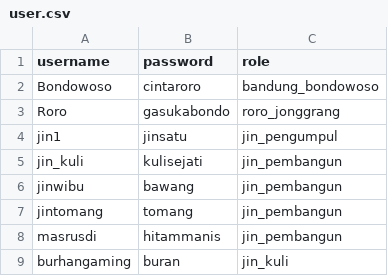
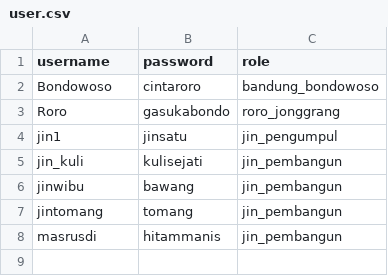
Before and after one commit to Hifzd/Tubes-Daspro-Kel-9-K02, a CSV file: 0001/user.csv, drawn as a sheet.

```diff
--- a/0001/user.csv
+++ b/0001/user.csv
@@ -8,2 +8 @@ jintomang;tomang;jin_pembangun
 masrusdi;hitammanis;jin_pembangun
-burhangaming;buran;jin_kuli
```
Also changed, not shown: 3 other files.
